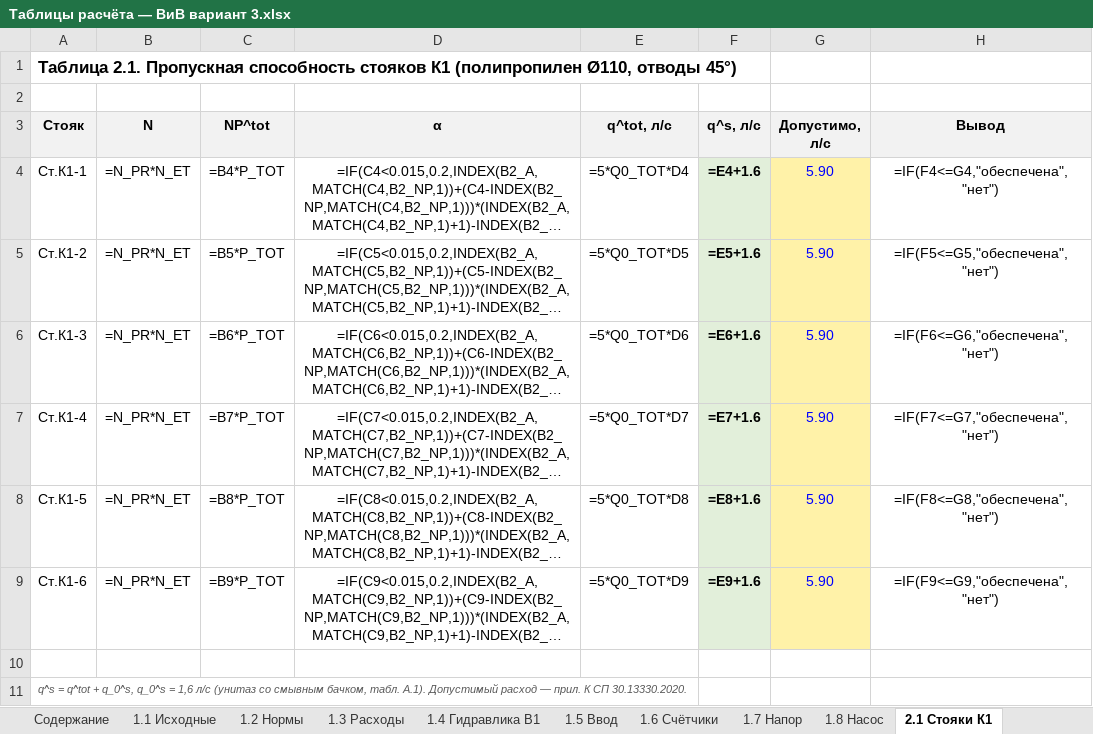
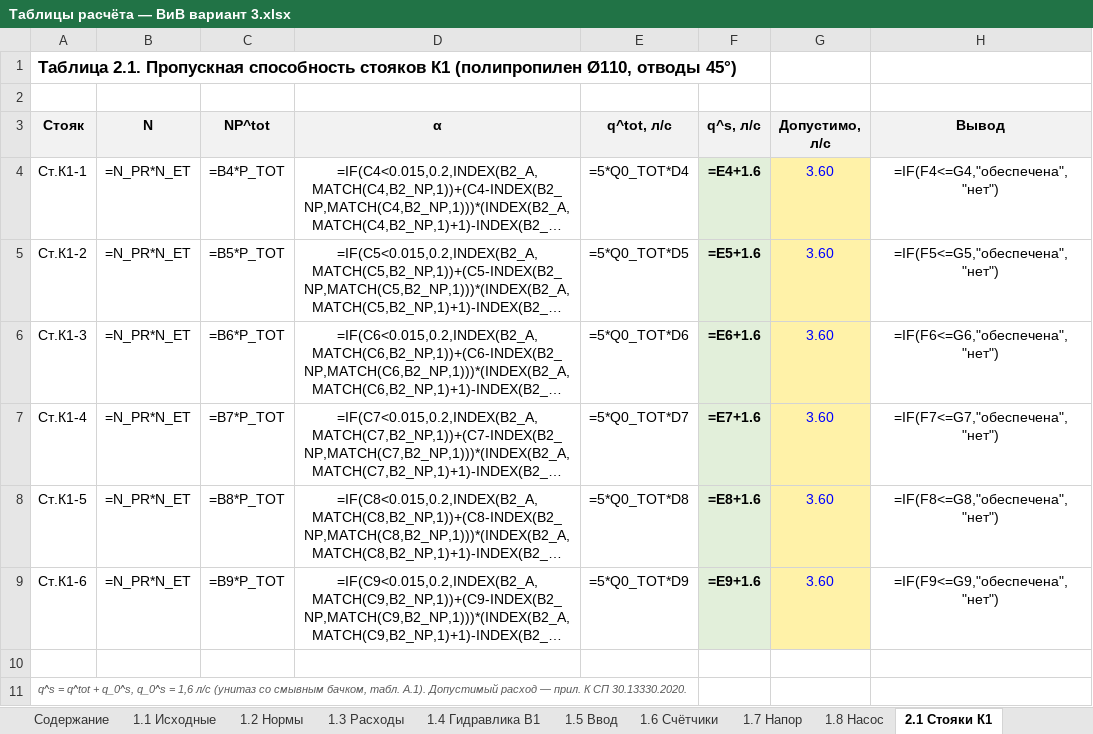
Before and after one commit to danok12/danok12, an Excel workbook: kursovoy-viv/excel/Таблицы расчёта — ВиВ вариант 3.xlsx, sheet 2.1 Стояки К1, drawn as a sheet; long unchanged cells end in …; values as stored, in another font and other column widths than the file's, no borders; formulas without a stored value are shown as written; the diff names each change by its address in the sheet, - before the commit and + after, or states it on an @@ line.

```diff
--- a/kursovoy-viv/excel/Таблицы расчёта — ВиВ вариант 3.xlsx (sheet 2.1 Стояки К1)
+++ b/kursovoy-viv/excel/Таблицы расчёта — ВиВ вариант 3.xlsx (sheet 2.1 Стояки К1)
-G4:G9 (Допустимо, л/с): 5.90
+G4:G9 (Допустимо, л/с): 3.60
```
Also changed, not shown: 22 other files.
